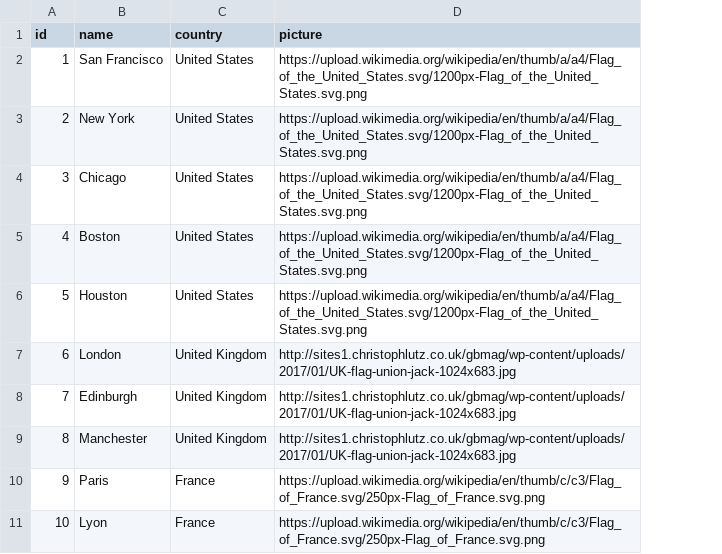
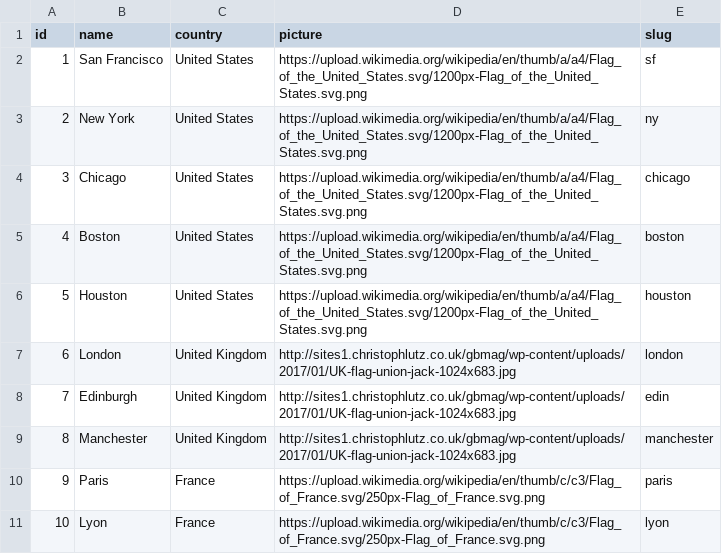
Before and after one commit to truengsuksilp/wayfarer, a CSV file: main_app/db/seed_cities.csv, drawn as a sheet; the diff names each change by its address in the sheet, - before the commit and + after, or states it on an @@ line.

Commit message:
CityDetail Page: Added pretty url with slug field

```diff
--- a/main_app/db/seed_cities.csv
+++ b/main_app/db/seed_cities.csv
+column E (slug), rows 2-11: sf | ny | chicago | boston | houston | london | edin | manchester | paris | lyon
```
Also changed, not shown: 11 other files.
